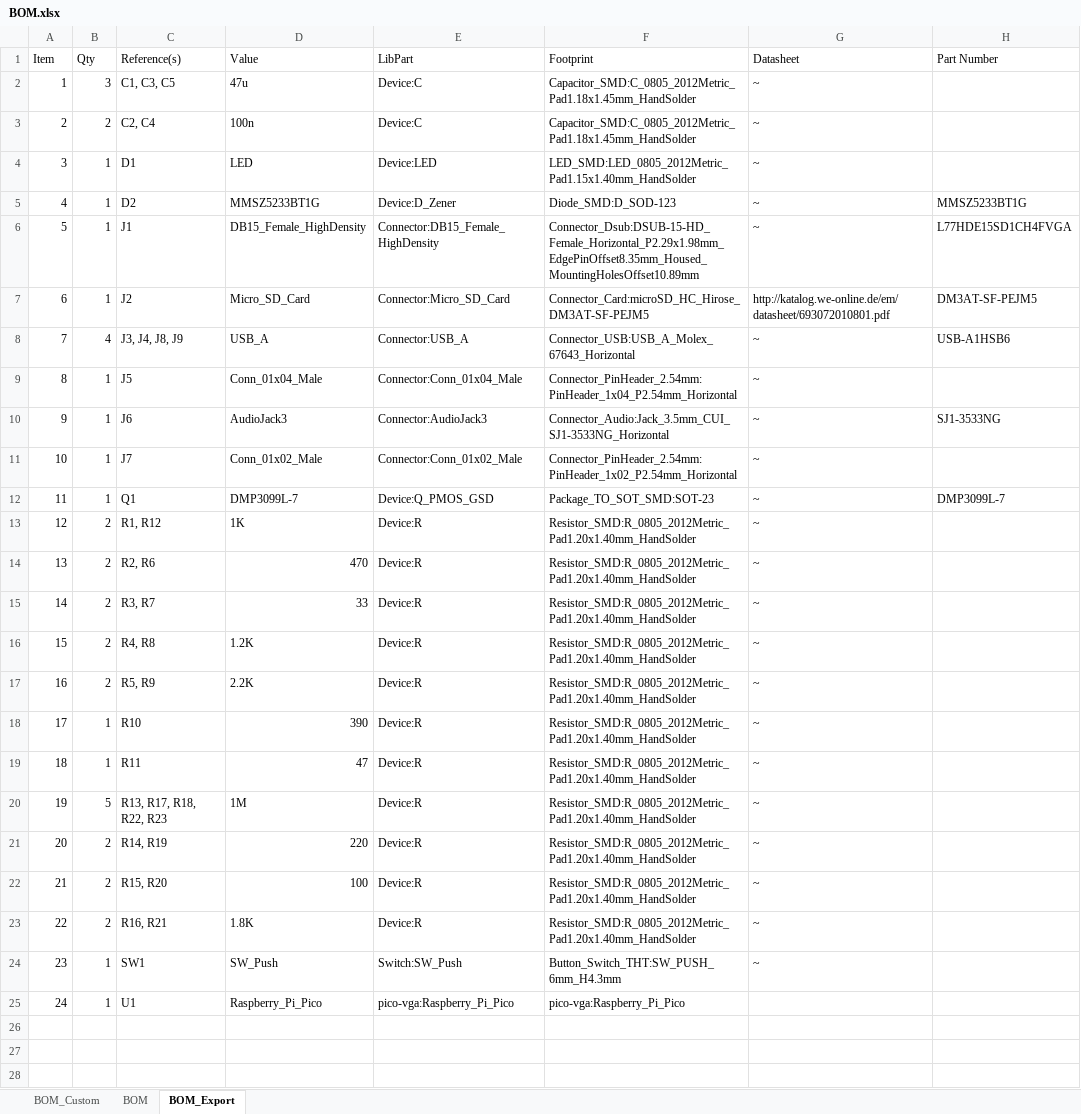
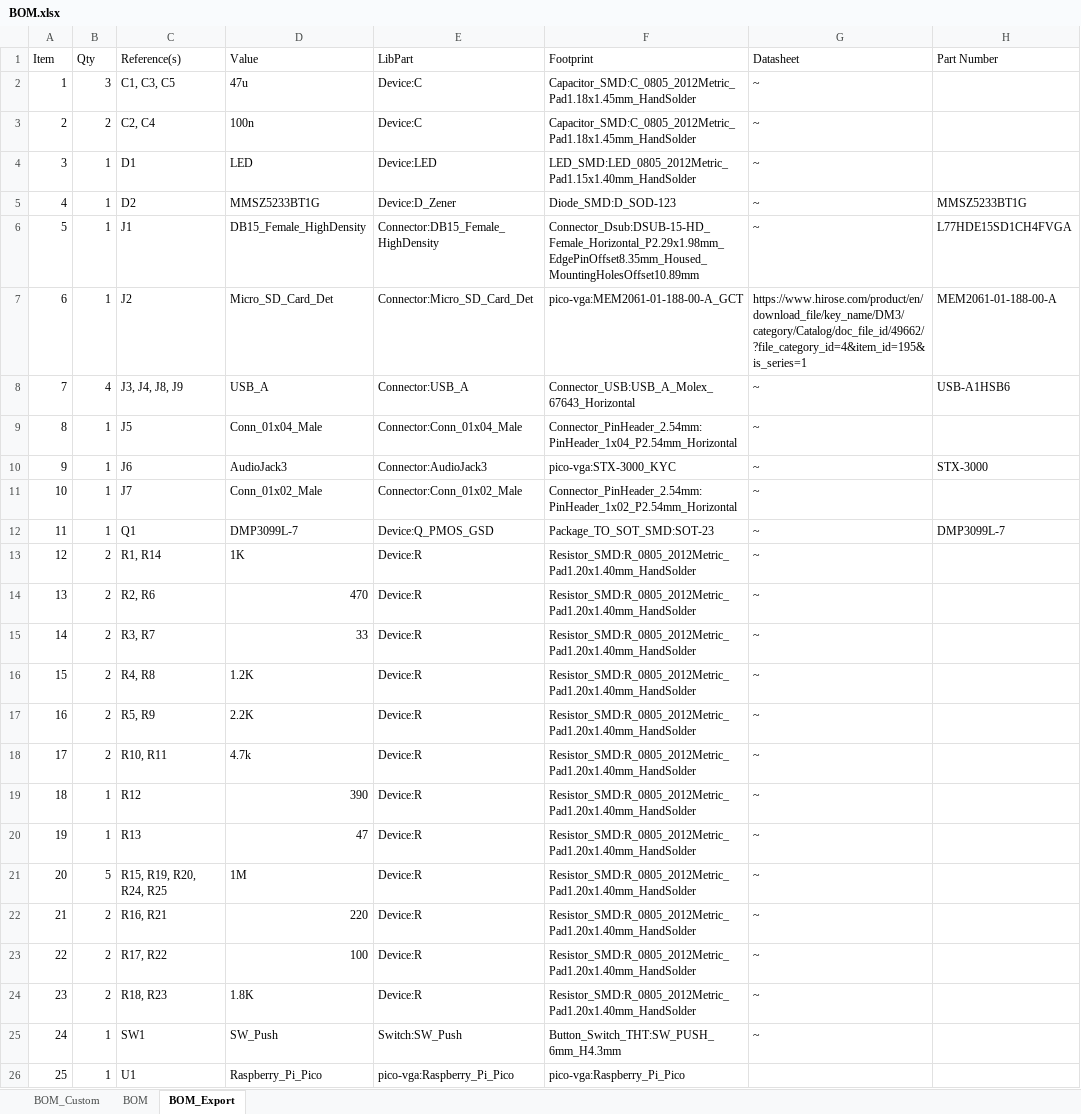
Before and after one commit to mdrobot7/pico-vga, an Excel workbook: docs/BOM.xlsx, sheet BOM_Export, drawn as a sheet; values as stored, in another font and other column widths than the file's, no borders; addresses are those after the commit; the diff names each change by its address in the sheet, - before the commit and + after, or states it on an @@ line.

Commit message:
Forgot I2C pullup resistors, updated Sch, PCB, and BOM

```diff
--- a/docs/BOM.xlsx (sheet BOM_Export)
+++ b/docs/BOM.xlsx (sheet BOM_Export)
-D7 (Value): Micro_SD_Card
+D7 (Value): Micro_SD_Card_Det
-E7 (LibPart): Connector:Micro_SD_Card
+E7 (LibPart): Connector:Micro_SD_Card_Det
-F7 (Footprint): Connector_Card:microSD_HC_Hirose_DM3AT-SF-PEJM5
+F7 (Footprint): pico-vga:MEM2061-01-188-00-A_GCT
-G7 (Datasheet): http://katalog.we-online.de/em/datasheet/693072010801.pdf
+G7 (Datasheet): https://www.hirose.com/product/en/download_file/key_name/DM3/category/Catalog/doc_file_id/49662/?file_category_id=4&item_id=195&is_series=1
-H7 (Part Number): DM3AT-SF-PEJM5
+H7 (Part Number): MEM2061-01-188-00-A
-F10 (Footprint): Connector_Audio:Jack_3.5mm_CUI_SJ1-3533NG_Horizontal
+F10 (Footprint): pico-vga:STX-3000_KYC
-H10 (Part Number): SJ1-3533NG
+H10 (Part Number): STX-3000
-C13 (Reference(s)): R1, R12
+C13 (Reference(s)): R1, R14
+row 18: 17 | 2 | R10, R11 | 4.7k | Device:R | Resistor_SMD:R_0805_2012Metric_Pad1.20x1.40mm_HandSolder | ~
@@ column A (Item) renumbered from row 19 down @@
-C19 (Reference(s)): R10
+C19 (Reference(s)): R12
-C20 (Reference(s)): R11
+C20 (Reference(s)): R13
-C21 (Reference(s)): R13, R17, R18, R22, R23
+C21 (Reference(s)): R15, R19, R20, R24, R25
-C22 (Reference(s)): R14, R19
+C22 (Reference(s)): R16, R21
-C23 (Reference(s)): R15, R20
+C23 (Reference(s)): R17, R22
-C24 (Reference(s)): R16, R21
+C24 (Reference(s)): R18, R23
```
Also changed, not shown: sheet BOM_Custom, sheet BOM, formulas that keep their value, 4 other files.
